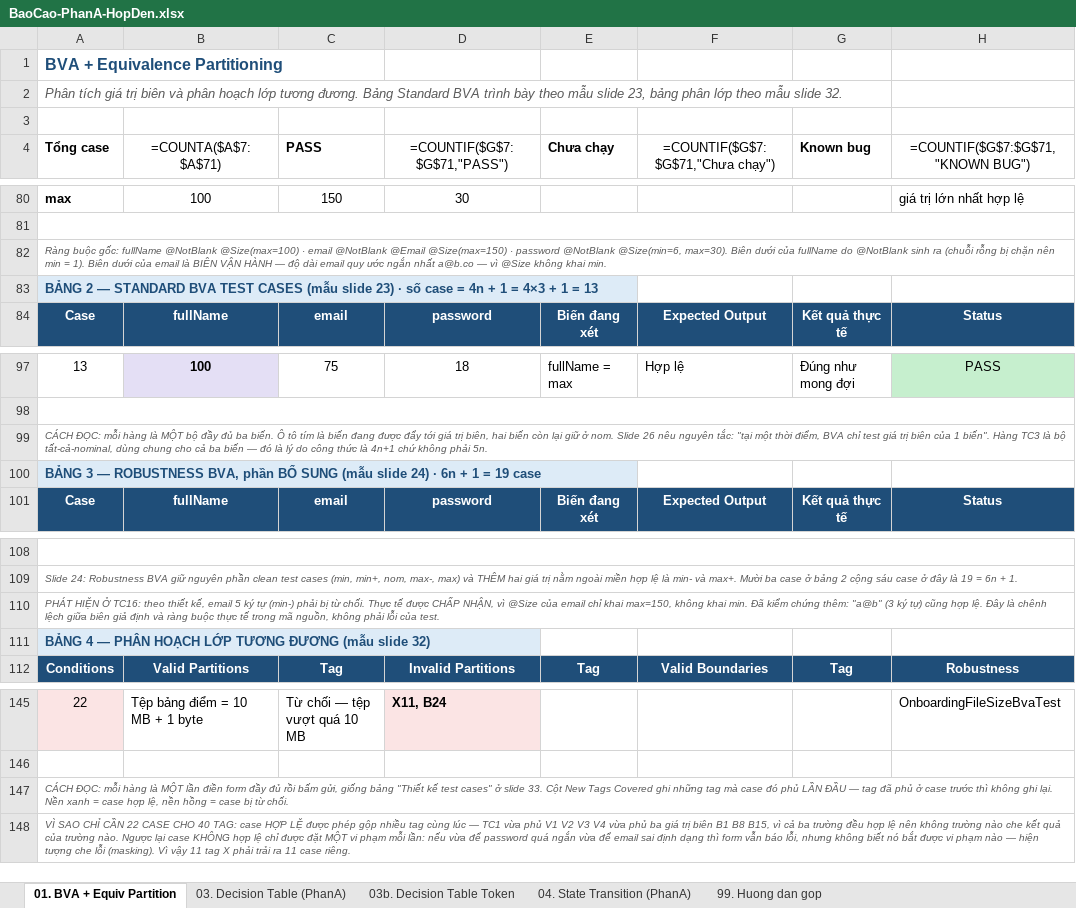
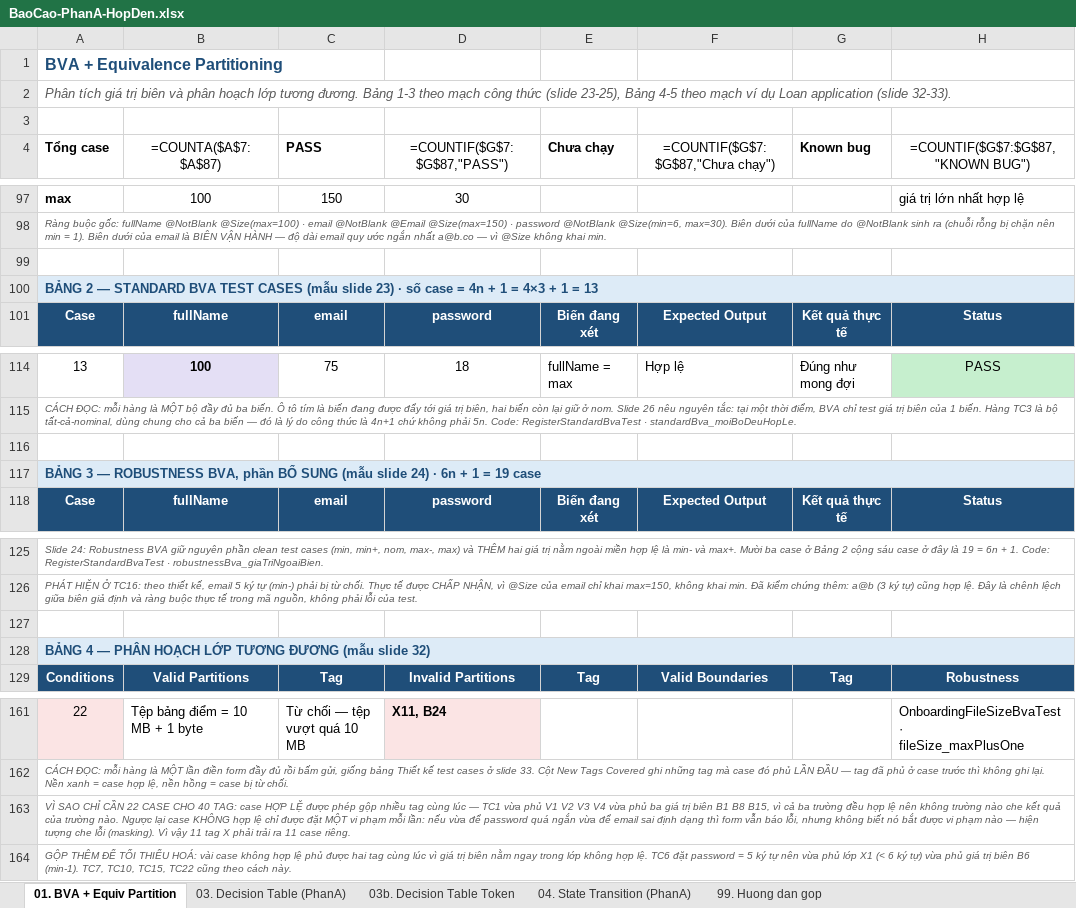
Before and after one commit to phatdayne2005/careercompass, an Excel workbook: BaoCao-PhanA-HopDen.xlsx, sheet 01. BVA + Equiv Partition, drawn as a sheet; only a part is shown, gaps mark what is left out; values as stored, in another font and other column widths than the file's, no borders; formulas without a stored value are shown as written; removed rows and columns are numbered as before the commit, all else as after; ↵ is a line break in a cell; the diff covers the shown part only; the diff names each change by its address in the sheet, - before the commit and + after, or states it on an @@ line.

Commit message:
test(blackbox): thi hành Bảng 5 - 16 test case gộp tag theo mẫu slide 33
Bảng 5 trước đây là bảng thiết kế SUÔNG: 0/22 case có code chạy đúng bộ giá trị
đã ghi. Các tag thì được phủ bởi 46 test cô lập từng trường, nhưng nếu chỉ vào
TC bất kỳ thì không có method nào khớp - báo cáo không tự chứng minh được.

RegisterTagCoverageTest thi hành TC1-TC16 (phần form đăng ký):
  TC1-TC5   case hợp lệ, đổi cả ba trường cùng lúc để gộp nhiều tag
  TC6-TC16  case không hợp lệ, mỗi case đúng MỘT vi phạm

TC17-TC22 (dung lượng tệp) đã có sẵn ở OnboardingFileSizeBvaTest với đúng sáu
giá trị 0, 1, 5MB, MAX-1, MAX, MAX+1 nên không viết lại.

Mỗi case không hợp lệ khẳng định hasSize(1) và vi phạm nằm trên đúng trường bị
làm sai - chứng minh bằng code rằng thiết kế không bị che lỗi (masking).

Thêm tools/gen_sheet01.py sinh lại sheet 01. Dựng lại cả sheet thay vì vá, vì
openpyxl.insert_rows() không dịch chuyển merged cell nên vá nhiều lần làm thanh
tiêu đề lệch khỏi nội dung - lỗi này đã xảy ra và nay được sửa.

Nhật ký sheet 01: 65 -> 81 dòng, khớp đúng số test chạy thực tế của 5 lớp.

```diff
--- a/BaoCao-PhanA-HopDen.xlsx (sheet 01. BVA + Equiv Partition)
+++ b/BaoCao-PhanA-HopDen.xlsx (sheet 01. BVA + Equiv Partition)
@@ column A (Tổng case) renumbered from row 2 down @@
-B4: =COUNTA($A$7:$A$71)
+B4: =COUNTA($A$7:$A$87)
-D4: =COUNTIF($G$7:$G$71,"PASS")
+D4: =COUNTIF($G$7:$G$87,"PASS")
-F4: =COUNTIF($G$7:$G$71,"Chưa chạy")
+F4: =COUNTIF($G$7:$G$87,"Chưa chạy")
-H4: =COUNTIF($G$7:$G$71,"KNOWN BUG")
+H4: =COUNTIF($G$7:$G$87,"KNOWN BUG")
-A82:H82 merged
+A100:H100 merged
-A99:H99 merged
+A117:H117 merged
-A110:H110 merged
+A128:H128 merged
-H161 (=COUNTIF($G$7:$G$87,"KNOWN BUG")): OnboardingFileSizeBvaTest
+H161 (=COUNTIF($G$7:$G$87,"KNOWN BUG")): OnboardingFileSizeBvaTest · ↵ fileSize_maxPlusOne
+A162:H162 merged
```
Also changed, not shown: 16 added rows, 1 moved row, 32 edited cells, cell formats and merged cells elsewhere in this sheet, 2 other files.
